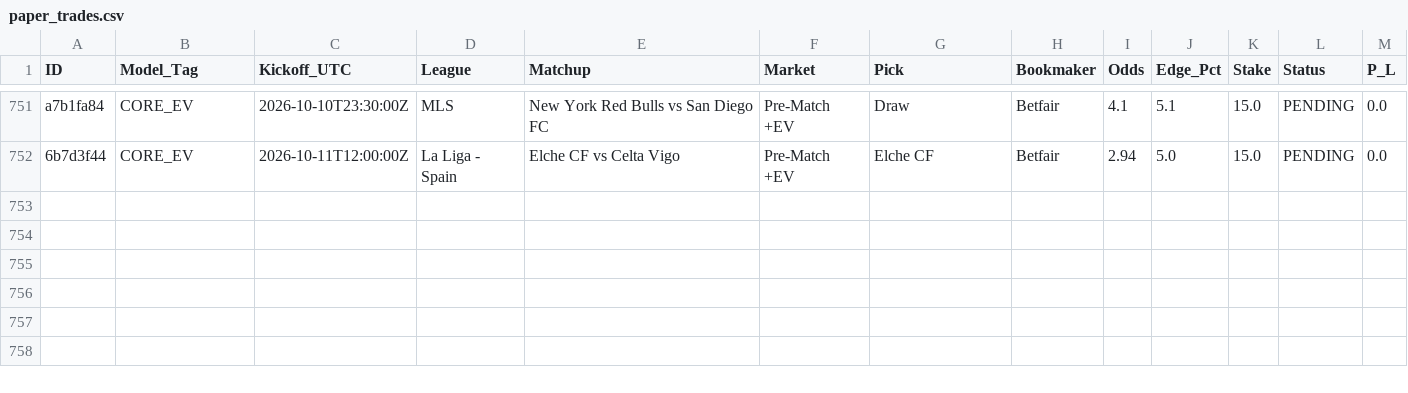
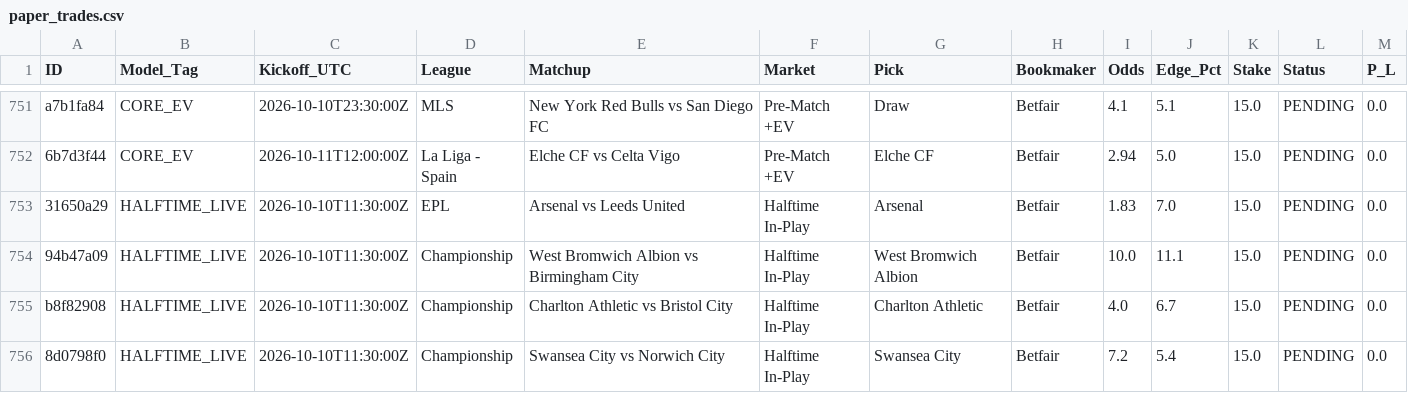
Before and after one commit to Potznit/Ai-terminal, a CSV file: paper_trades.csv, drawn as a sheet; only a part is shown, gaps mark what is left out; the diff names each change by its address in the sheet, - before the commit and + after, or states it on an @@ line.

Commit message:
Automated paper_trades sync [skip ci] [skip railway]

```diff
--- a/paper_trades.csv
+++ b/paper_trades.csv
+row 753: 31650a29 | HALFTIME_LIVE | 2026-10-10T11:30:00Z | EPL | Arsenal vs Leeds United | Halftime In-Play | Arsenal | Betfair | 1.83 | 7.0 | 15.0 | PENDING | 0.0
+row 754: 94b47a09 | HALFTIME_LIVE | 2026-10-10T11:30:00Z | Championship | West Bromwich Albion vs Birmingham City | Halftime In-Play | West Bromwich Albion | Betfair | 10.0 | 11.1 | 15.0 | PENDING | 0.0
+row 755: b8f82908 | HALFTIME_LIVE | 2026-10-10T11:30:00Z | Championship | Charlton Athletic vs Bristol City | Halftime In-Play | Charlton Athletic | Betfair | 4.0 | 6.7 | 15.0 | PENDING | 0.0
+row 756: 8d0798f0 | HALFTIME_LIVE | 2026-10-10T11:30:00Z | Championship | Swansea City vs Norwich City | Halftime In-Play | Swansea City | Betfair | 7.2 | 5.4 | 15.0 | PENDING | 0.0
```
